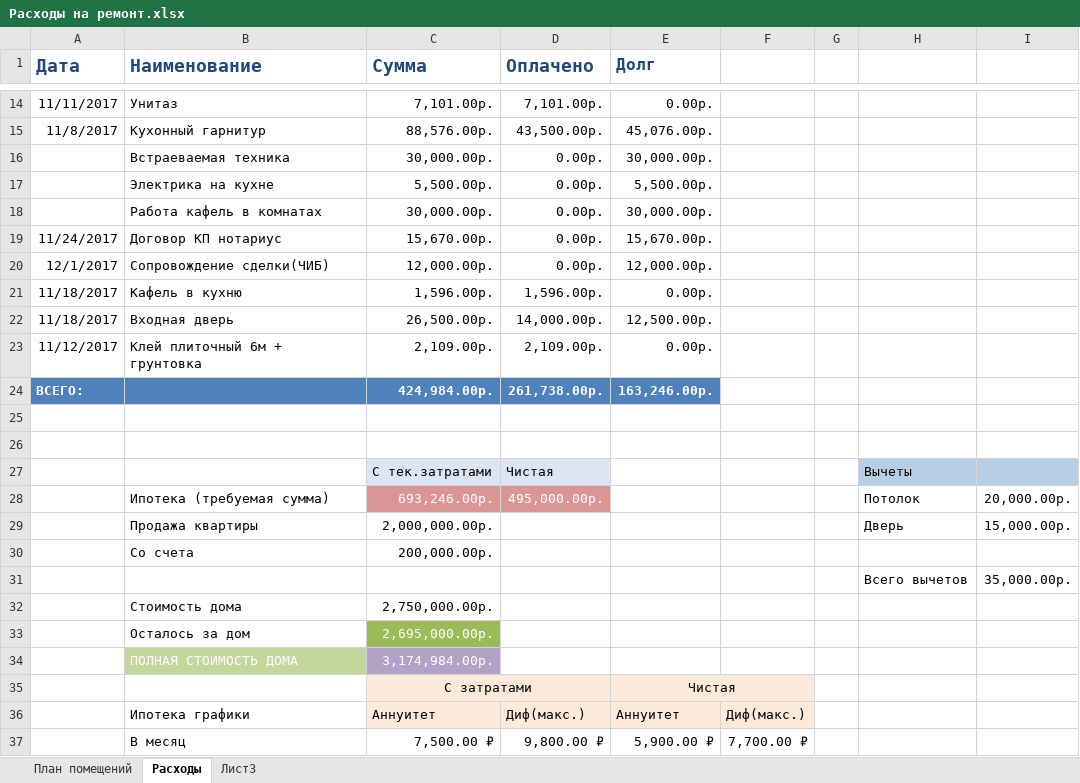
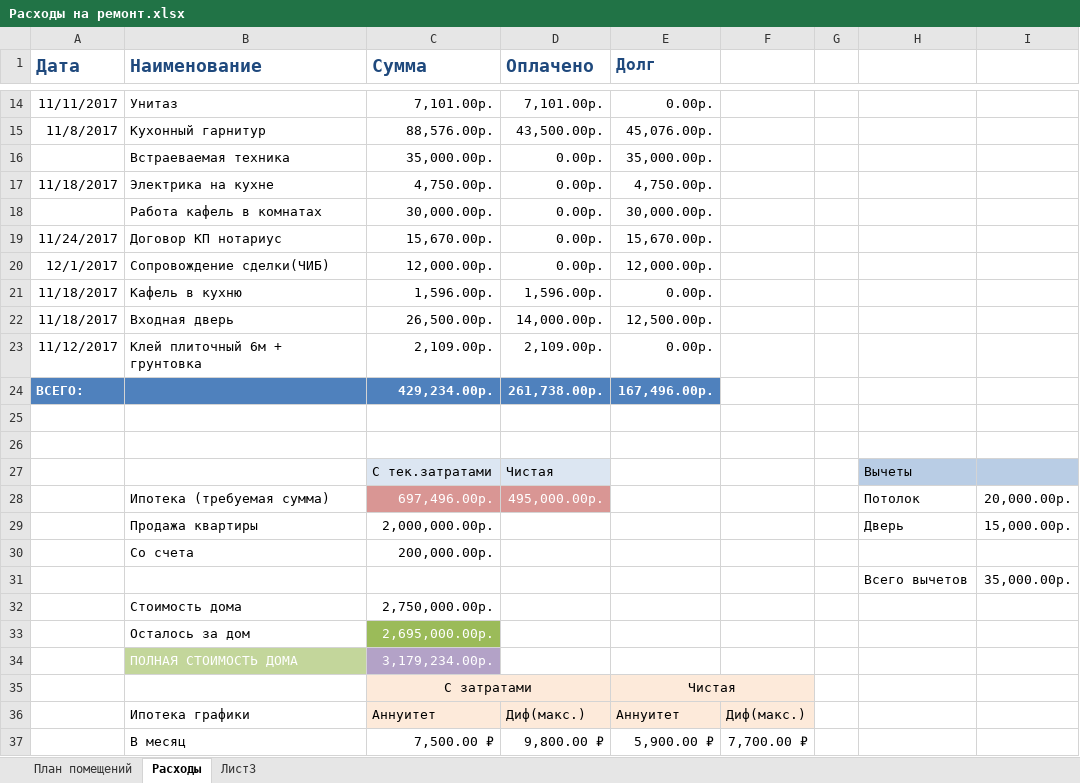
Before and after one commit to AlekseyGo/HouseProject, an Excel workbook: Татьяничевой 25/Расходы на ремонт.xlsx, sheet Расходы, drawn as a sheet; only a part is shown, gaps mark what is left out; values as stored, in another font and other column widths than the file's, no borders; the diff names each change by its address in the sheet, - before the commit and + after, or states it on an @@ line.

Commit message:
888

```diff
--- a/Татьяничевой 25/Расходы на ремонт.xlsx (sheet Расходы)
+++ b/Татьяничевой 25/Расходы на ремонт.xlsx (sheet Расходы)
-C16 (Сумма): 30,000.00р.
+C16 (Сумма): 35,000.00р.
-E16 (Долг): 30,000.00р.
+E16 (Долг): 35,000.00р.
-A17 (Дата): (empty)
+A17 (Дата): 11/18/2017
-C17 (Сумма): 5,500.00р.
+C17 (Сумма): 4,750.00р.
-E17 (Долг): 5,500.00р.
+E17 (Долг): 4,750.00р.
-C24 (Сумма): 424,984.00р.
+C24 (Сумма): 429,234.00р.
-E24 (Долг): 163,246.00р.
+E24 (Долг): 167,496.00р.
-C28 (Сумма): 693,246.00р.
+C28 (Сумма): 697,496.00р.
-C34 (Сумма): 3,174,984.00р.
+C34 (Сумма): 3,179,234.00р.
```
